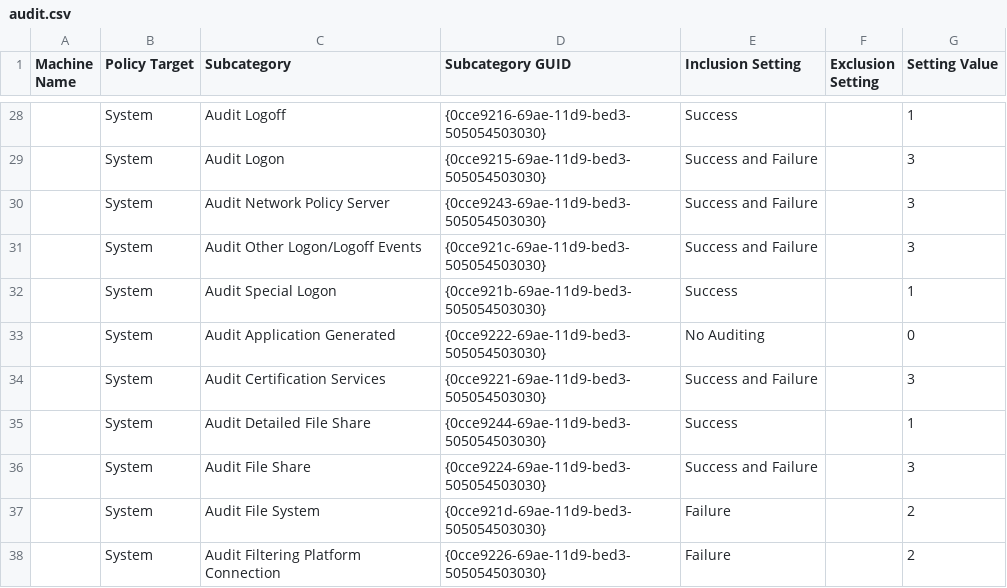
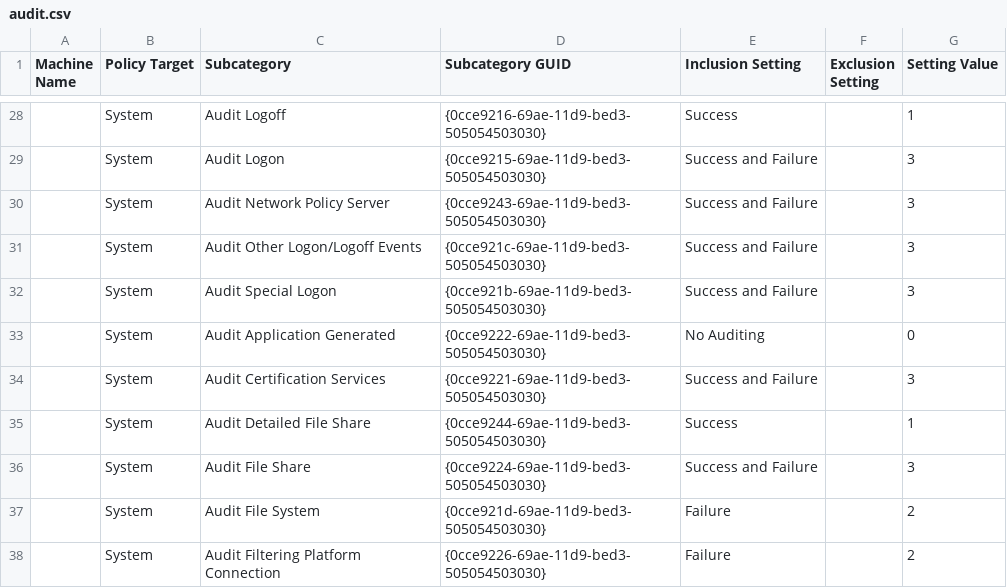
Before and after one commit to LoicVeirman/HardenAD, a CSV file: Inputs/GroupPolicies/HAD-Security-Logs/{6549EB97-68C9-4946-B03B-D413E6995CB9}/DomainSysvol/GPO/Machine/microsoft/windows nt/Audit/audit.csv (was Inputs/GroupPolicies/HAD-Security-Logs/{11947EF3-D542-4811-A6AC-9F28E79B36D7}/DomainSysvol/GPO/Machine/microsoft/windows nt/Audit/audit.csv), drawn as a sheet; only a part is shown, gaps mark what is left out.

```diff
--- a/Inputs/GroupPolicies/HAD-Security-Logs/{11947EF3-D542-4811-A6AC-9F28E79B36D7}/DomainSysvol/GPO/Machine/microsoft/windows nt/Audit/audit.csv
+++ b/Inputs/GroupPolicies/HAD-Security-Logs/{6549EB97-68C9-4946-B03B-D413E6995CB9}/DomainSysvol/GPO/Machine/microsoft/windows nt/Audit/audit.csv
@@ -31,3 +31,3 @@ Machine Name,Policy Target,Subcategory,Subcategory GUID,Inclusion Setting,Exclus
 ,System,Audit Other Logon/Logoff Events,{0cce921c-69ae-11d9-bed3-505054503030},Success and Failure,,3
-,System,Audit Special Logon,{0cce921b-69ae-11d9-bed3-505054503030},Success,,1
+,System,Audit Special Logon,{0cce921b-69ae-11d9-bed3-505054503030},Success and Failure,,3
 ,System,Audit Application Generated,{0cce9222-69ae-11d9-bed3-505054503030},No Auditing,,0
```
Also changed, not shown: 13 other files.
